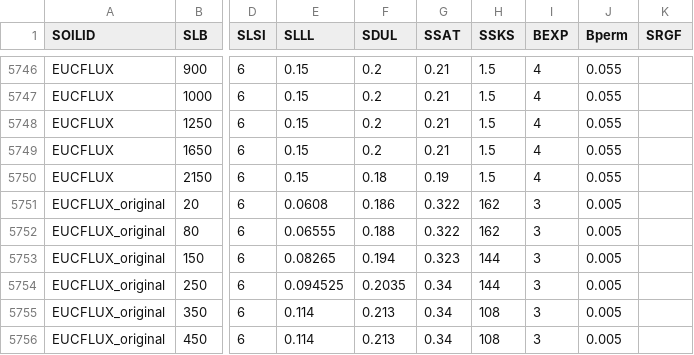
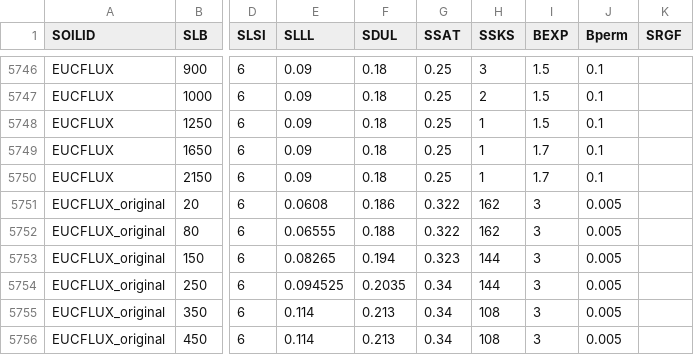
Before and after one commit to JBortolucci/ECOSMOS, a CSV file: inst/input/SOIL.csv, drawn as a sheet; only a part is shown, gaps mark what is left out; the diff covers the shown part only; the diff names each change by its address in the sheet, - before the commit and + after, or states it on an @@ line.

```diff
--- a/inst/input/SOIL.csv
+++ b/inst/input/SOIL.csv
-E5746:E5750 (SLLL): 0.15
+E5746:E5750 (SLLL): 0.09
-F5746:F5749 (SDUL): 0.2
+F5746:F5749 (SDUL): 0.18
-G5746:G5749 (SSAT): 0.21
+G5746:G5749 (SSAT): 0.25
-H5746 (SSKS): 1.5
+H5746 (SSKS): 3
-I5746:I5748 (BEXP): 4
+I5746:I5748 (BEXP): 1.5
-J5746:J5750 (Bperm): 0.055
+J5746:J5750 (Bperm): 0.1
-H5747 (SSKS): 1.5
+H5747 (SSKS): 2
-H5748:H5750 (SSKS): 1.5
+H5748:H5750 (SSKS): 1
-I5749:I5750 (BEXP): 4
+I5749:I5750 (BEXP): 1.7
-G5750 (SSAT): 0.19
+G5750 (SSAT): 0.25
```
Also changed, not shown: 59 edited cells elsewhere in this file, 3 other files.
